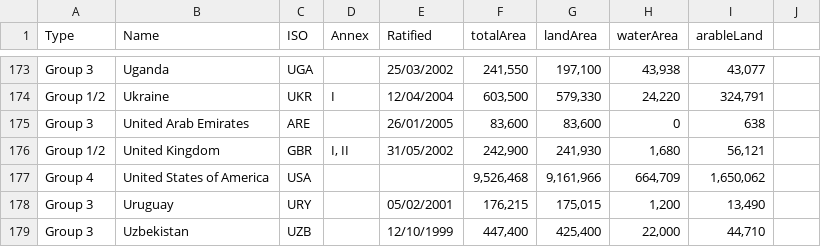
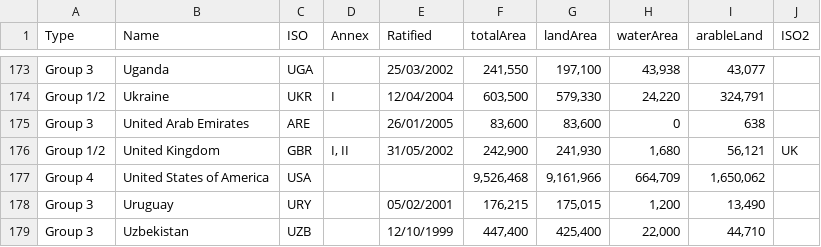
Before and after one commit to kyotoprotocol/KyotoUI, a CSV file: admin/data.csv, drawn as a sheet; only a part is shown, gaps mark what is left out; the diff names each change by its address in the sheet, - before the commit and + after, or states it on an @@ line.

```diff
--- a/admin/data.csv
+++ b/admin/data.csv
-J1: (empty)
+J1: ISO2
-J176 (ISO2): (empty)
+J176 (ISO2): UK
```
Also changed, not shown: 3 other files.
